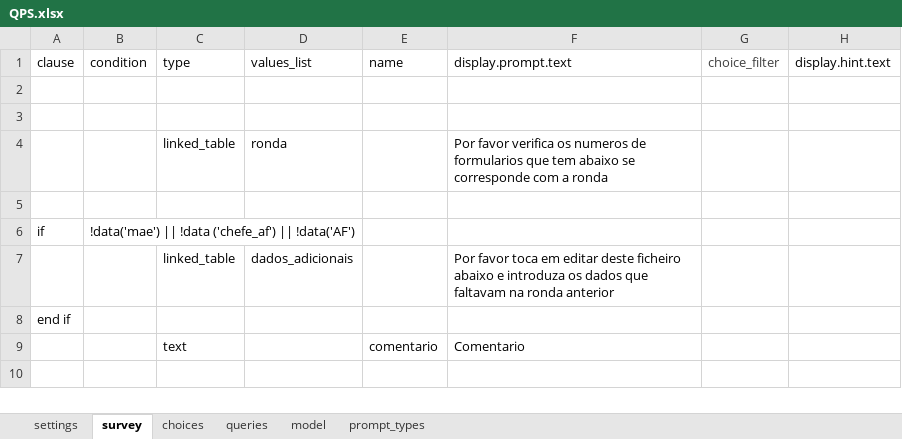
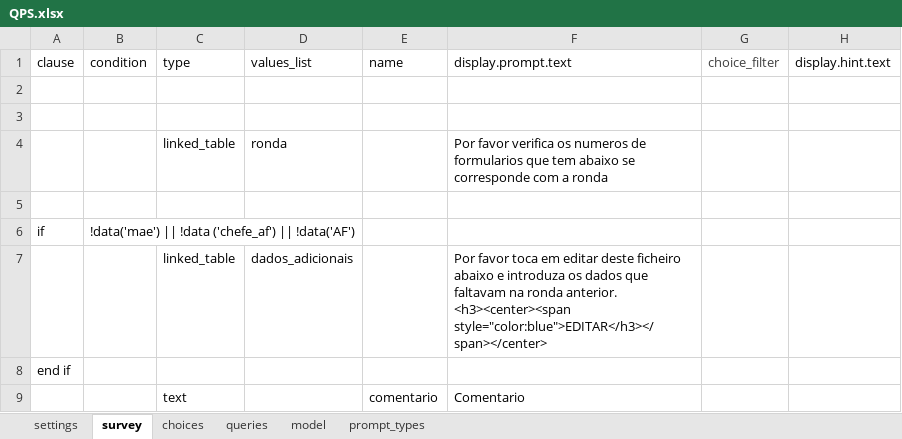
Before and after one commit to dotieono/app-designer, an Excel workbook: app/config/tables/QPS/forms/QPS/QPS.xlsx, sheet survey, drawn as a sheet; only a part is shown; values as stored, in another font and other column widths than the file's, no borders; ↵ is a line break in a cell; the diff names each change by its address in the sheet, - before the commit and + after, or states it on an @@ line.

```diff
--- a/app/config/tables/QPS/forms/QPS/QPS.xlsx (sheet survey)
+++ b/app/config/tables/QPS/forms/QPS/QPS.xlsx (sheet survey)
-F7: …na ronda anterior
+F7: …na ronda anterior. ↵ <h3><center><span style="color:blue">EDITAR</h3></span></center>
```
Also changed, not shown: sheet model, app/config/tables/QPS/forms/dados_adicional/dados_adicional.xlsx, 3 other files.
